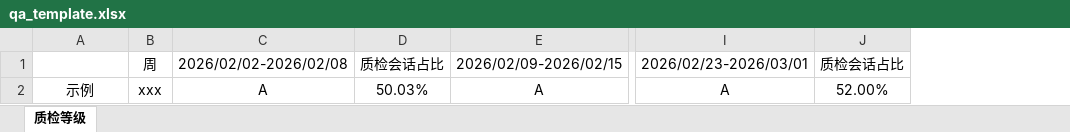
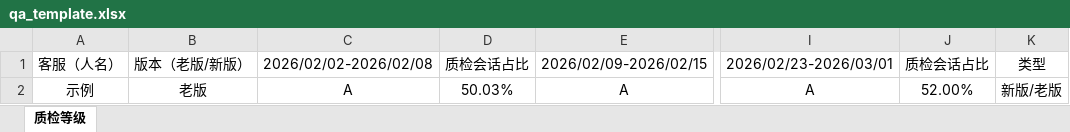
Before and after one commit to zjh564400164-cmd/datatagging, an Excel workbook: templates/qa_template.xlsx, sheet 质检等级, drawn as a sheet; only a part is shown, gaps mark what is left out; values as stored, in another font and other column widths than the file's, no borders; removed rows and columns are numbered as before the commit, all else as after; the diff names each change by its address in the sheet, - before the commit and + after, or states it on an @@ line.

```diff
--- a/templates/qa_template.xlsx (sheet 质检等级)
+++ b/templates/qa_template.xlsx (sheet 质检等级)
-column B, rows 1-2: 周 | xxx
+column B, rows 1-2: 版本（老版/新版） | 老版
+column K, rows 1-2: 类型 | 新版/老版
-A1: (empty)
+A1: 客服（人名）
```
Also changed, not shown: 2 other files.
